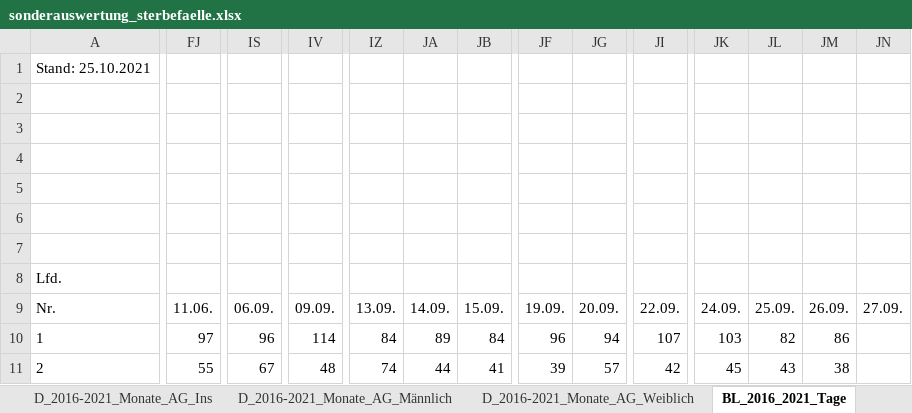
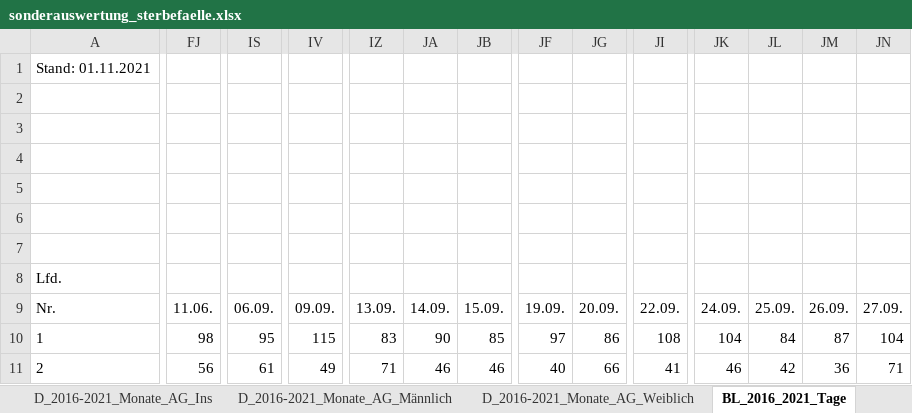
Before and after one commit to zidatalab/covid19dashboard, an Excel workbook: data/sonderauswertung_sterbefaelle.xlsx, sheet BL_2016_2021_Tage, drawn as a sheet; only a part is shown, gaps mark what is left out; values as stored, in another font and other column widths than the file's, no borders; the diff covers the shown part only; the diff names each change by its address in the sheet, - before the commit and + after, or states it on an @@ line.

```diff
--- a/data/sonderauswertung_sterbefaelle.xlsx (sheet BL_2016_2021_Tage)
+++ b/data/sonderauswertung_sterbefaelle.xlsx (sheet BL_2016_2021_Tage)
-A1: Stand: 25.10.2021
+A1: Stand: 01.11.2021
-FJ10: 97
+FJ10: 98
-IS10: 96
+IS10: 95
-IV10: 114
+IV10: 115
-IZ10: 84
+IZ10: 83
-JA10: 89
+JA10: 90
-JB10: 84
+JB10: 85
-JF10: 96
+JF10: 97
-JG10: 94
+JG10: 86
-JI10: 107
+JI10: 108
-JK10: 103
+JK10: 104
-JL10: 82
+JL10: 84
-JM10: 86
+JM10: 87
-JN10: (empty)
+JN10: 104
-FJ11: 55
+FJ11: 56
-IS11: 67
+IS11: 61
-IV11: 48
+IV11: 49
-IZ11: 74
+IZ11: 71
-JA11: 44
+JA11: 46
-JB11: 41
+JB11: 46
-JF11: 39
+JF11: 40
-JG11: 57
+JG11: 66
-JI11: 42
+JI11: 41
-JK11: 45
+JK11: 46
-JL11: 43
+JL11: 42
-JM11: 38
+JM11: 36
-JN11: (empty)
+JN11: 71
```
Also changed, not shown: 507 edited cells elsewhere in this sheet, sheet BL_2016_2021_KW_AG_Ins, sheet BL_2016_2021_KW_AG_Männlich, sheet BL_2016_2021_KW_AG_Weiblich, sheet D_2016_2021_KW_AG_Ins, sheet BL_2016_2021_Monate_AG_Ins, sheet D_2016_2021_KW_AG_Männlich, 8 more sheets, 3 other files.
